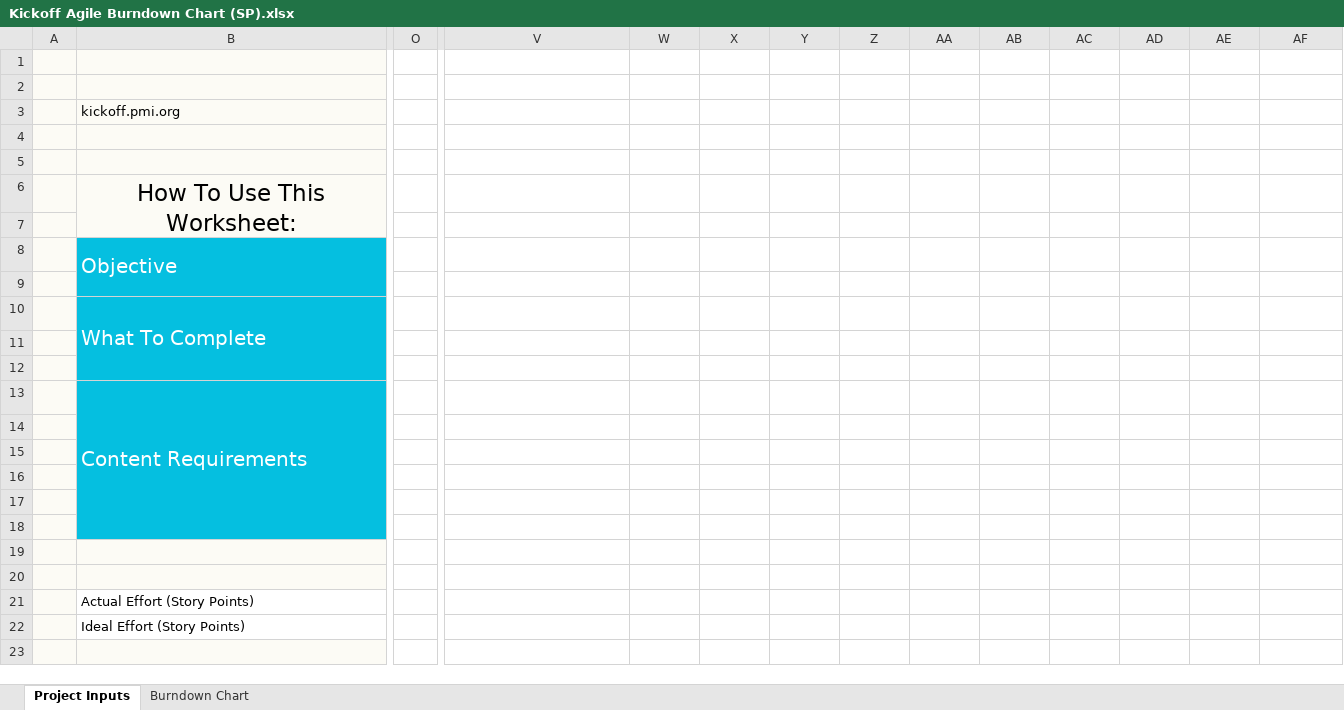
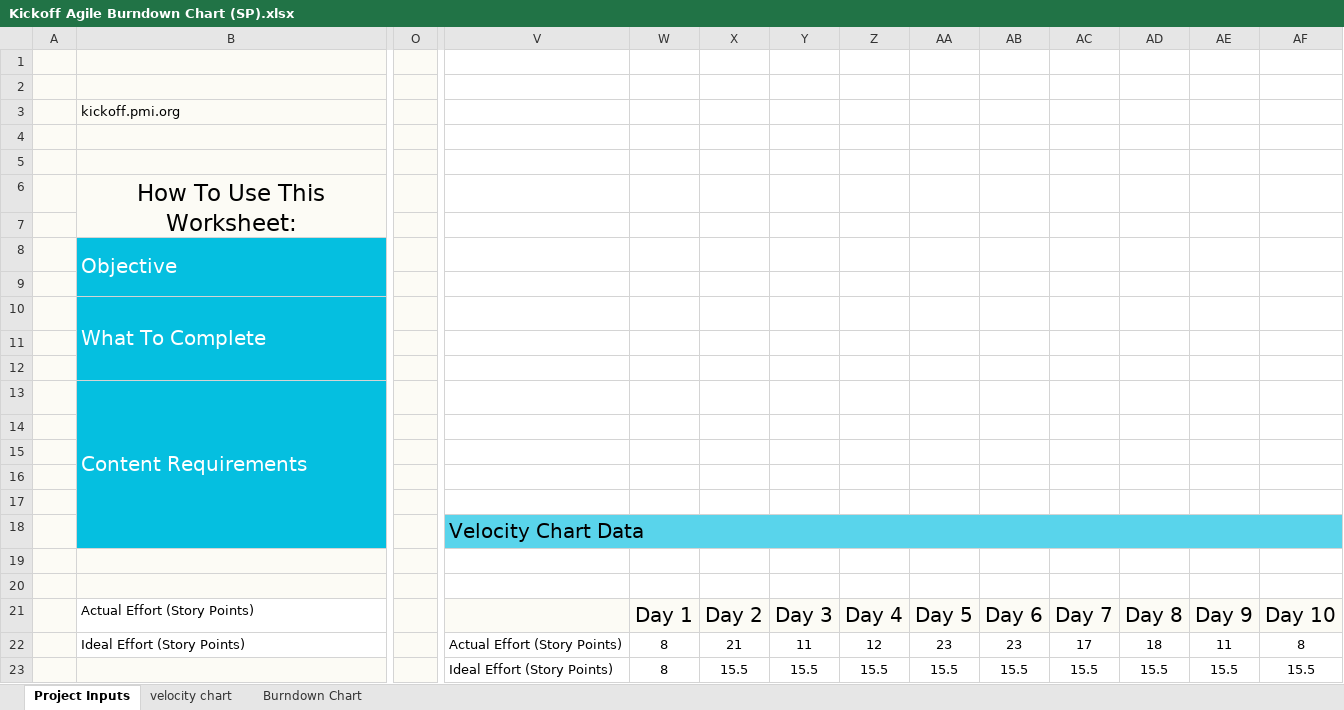
Before and after one commit to Hamzanaseer514/Cloud-Kitchen, an Excel workbook: Documents/Kickoff Agile Burndown Chart (SP).xlsx, sheet Project Inputs, drawn as a sheet; only a part is shown, gaps mark what is left out; values as stored, in another font and other column widths than the file's, no borders; charts and pictures not drawn; rows hold the shown columns only; the diff covers the shown part only; the diff names each change by its address in the sheet, - before the commit and + after, or states it on an @@ line.

Commit message:
velocity chart added

```diff
--- a/Documents/Kickoff Agile Burndown Chart (SP).xlsx (sheet Project Inputs)
+++ b/Documents/Kickoff Agile Burndown Chart (SP).xlsx (sheet Project Inputs)
+sheet tab: velocity chart
-O1:O23 fill: none
+O1:O23 fill: #FCFBF5
-V18: (empty)
+V18: Velocity Chart Data
-V18:AF18 fill: none
+V18:AF18 fill: #59D4EB
+V18:AF18 merged
-V21:AF21 fill: none
+V21:AF21 fill: #FCFBF5
-W21: (empty)
+W21: Day 1
-X21: (empty)
+X21: Day 2
-Y21: (empty)
+Y21: Day 3
-Z21: (empty)
+Z21: Day 4
-AA21: (empty)
+AA21: Day 5
-AB21: (empty)
+AB21: Day 6
-AC21: (empty)
+AC21: Day 7
-AD21: (empty)
+AD21: Day 8
-AE21: (empty)
+AE21: Day 9
-AF21: (empty)
+AF21: Day 10
-V22: (empty)
+V22: Actual Effort (Story Points)
-W22: (empty)
+W22: 8
-X22: (empty)
+X22: 21
-Y22: (empty)
+Y22: 11
-Z22: (empty)
+Z22: 12
-AA22: (empty)
+AA22: 23
-AB22: (empty)
+AB22: 23
-AC22: (empty)
+AC22: 17
-AD22: (empty)
+AD22: 18
-AE22: (empty)
+AE22: 11
-AF22: (empty)
+AF22: 8
-row 23: (empty)
+row 23:  |  |  | Ideal Effort (Story Points) | 8 | 15.5 | 15.5 | 15.5 | 15.5 | 15.5 | 15.5 | 15.5 | 15.5 | 15.5
```
Also changed, not shown: 11 edited cells and cell formats elsewhere in this sheet, charts or pictures.
